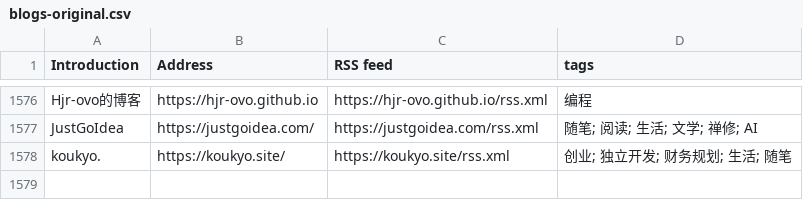
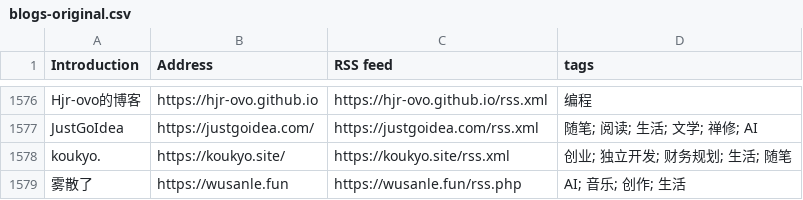
Before and after one commit to FreeWillDeveloper/forward, a CSV file: collections/ForwardCollections-chinese-independent-blogs/blogs-original.csv, drawn as a sheet; only a part is shown, gaps mark what is left out.

```diff
--- a/collections/ForwardCollections-chinese-independent-blogs/blogs-original.csv
+++ b/collections/ForwardCollections-chinese-independent-blogs/blogs-original.csv
@@ -1578 +1578,2 @@ JustGoIdea, https://justgoidea.com/, https://justgoidea.com/rss.xml, 随笔; 阅
 koukyo., https://koukyo.site/, https://koukyo.site/rss.xml, 创业; 独立开发; 财务规划; 生活; 随笔
+雾散了, https://wusanle.fun, https://wusanle.fun/rss.php, AI; 音乐; 创作; 生活
```
Also changed, not shown: 8 other files.
